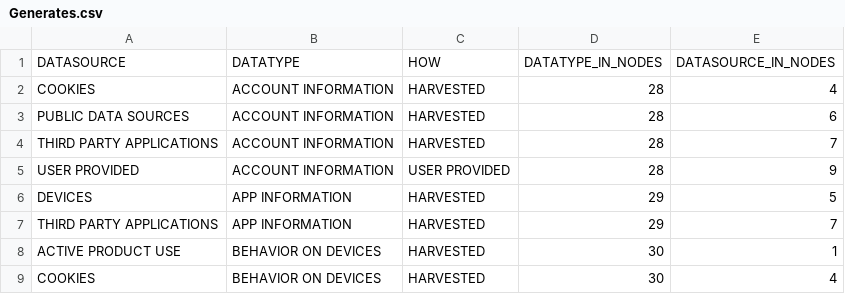
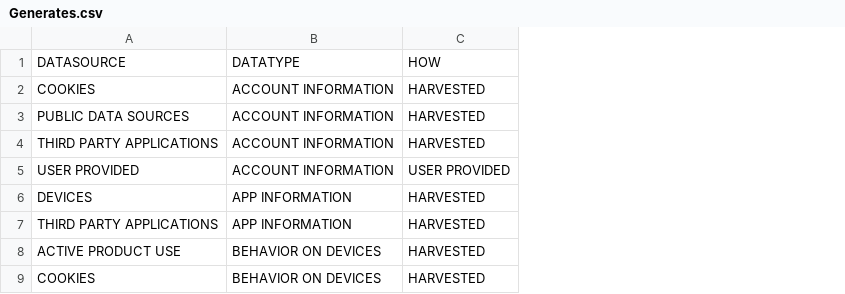
Before and after one commit to juanfrans/mappingDataFlows, a CSV file: data/Generates.csv, drawn as a sheet; only a part is shown; the diff names each change by its address in the sheet, - before the commit and + after, or states it on an @@ line.

Commit message:
updated data

```diff
--- a/data/Generates.csv
+++ b/data/Generates.csv
-column D, rows 1-9: DATATYPE_IN_NODES | 28 | 28 | 28 | 28 | 29 | 29 | 30 | 30
-column E, rows 1-9: DATASOURCE_IN_NODES | 4 | 6 | 7 | 9 | 5 | 7 | 1 | 4
```
Also changed, not shown: data/Nodes.csv, 5 other files.
